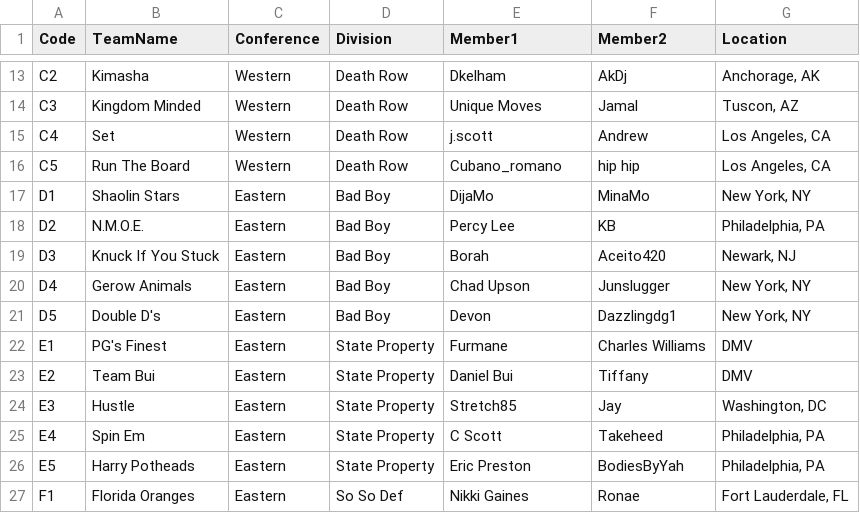
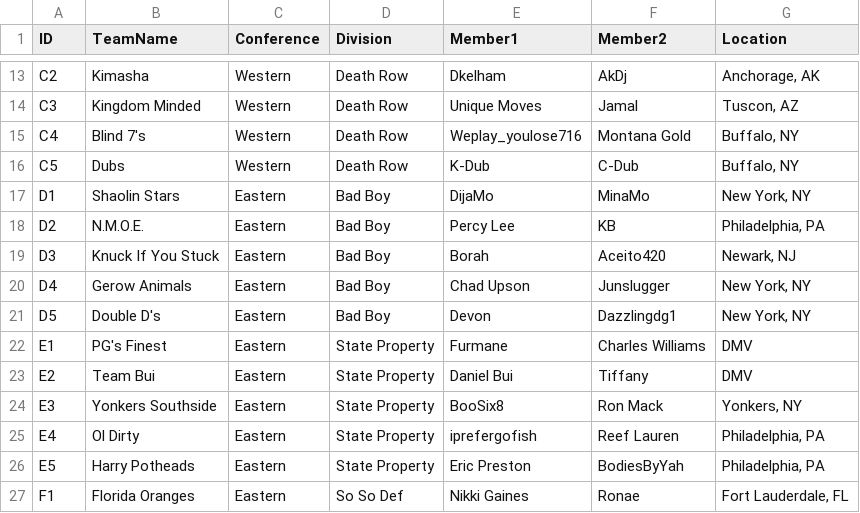
Before and after one commit to rtillies/wsos_spades_stats, a CSV file: data/TeamCSV.csv, drawn as a sheet; only a part is shown, gaps mark what is left out; the diff names each change by its address in the sheet, - before the commit and + after, or states it on an @@ line.

Commit message:
Update for Week 1 data

```diff
--- a/data/TeamCSV.csv
+++ b/data/TeamCSV.csv
-A1: Code
+A1: ID
-B15 (TeamName): Set
+B15 (TeamName): Blind 7's
-E15 (Member1): j.scott
+E15 (Member1): Weplay_youlose716
-F15 (Member2): Andrew
+F15 (Member2): Montana Gold
-G15:G16 (Location): Los Angeles, CA
+G15:G16 (Location): Buffalo, NY
-B16 (TeamName): Run The Board
+B16 (TeamName): Dubs
-E16 (Member1): Cubano_romano
+E16 (Member1): K-Dub
-F16 (Member2): hip hip
+F16 (Member2): C-Dub
-B24 (TeamName): Hustle
+B24 (TeamName): Yonkers Southside
-E24 (Member1): Stretch85
+E24 (Member1): BooSix8
-F24 (Member2): Jay
+F24 (Member2): Ron Mack
-G24 (Location): Washington, DC
+G24 (Location): Yonkers, NY
-B25 (TeamName): Spin Em
+B25 (TeamName): Ol Dirty
-E25 (Member1): C Scott
+E25 (Member1): iprefergofish
-F25 (Member2): Takeheed
+F25 (Member2): Reef Lauren
```
Also changed, not shown: data/outputCSV.csv, 3 other files.
